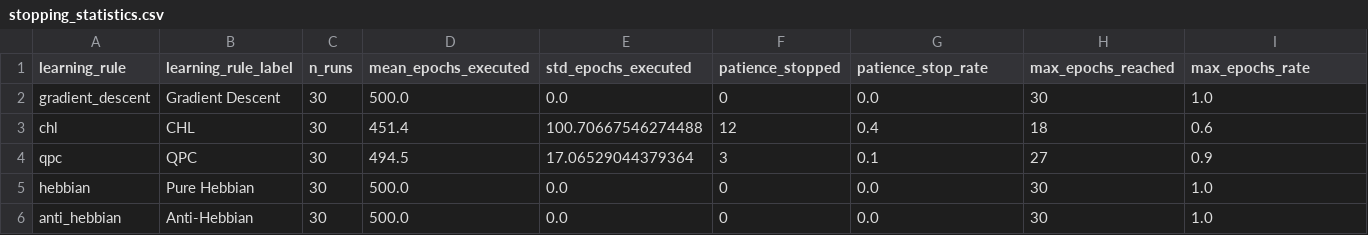
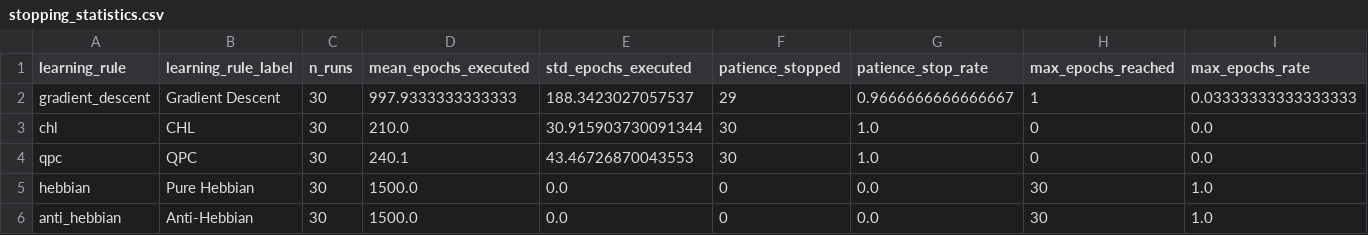
Before and after one commit to RameezAtif/avian-learning, a CSV file: results/rq1_baseline/analysis/tables/stopping_statistics.csv, drawn as a sheet; only a part is shown; the diff names each change by its address in the sheet, - before the commit and + after, or states it on an @@ line.

```diff
--- a/results/rq1_baseline/analysis/tables/stopping_statistics.csv
+++ b/results/rq1_baseline/analysis/tables/stopping_statistics.csv
-D2 (mean_epochs_executed): 500.0
+D2 (mean_epochs_executed): 997.9333333333333
-E2 (std_epochs_executed): 0.0
+E2 (std_epochs_executed): 188.3423027057537
-F2 (patience_stopped): 0
+F2 (patience_stopped): 29
-G2 (patience_stop_rate): 0.0
+G2 (patience_stop_rate): 0.9666666666666667
-H2 (max_epochs_reached): 30
+H2 (max_epochs_reached): 1
-I2 (max_epochs_rate): 1.0
+I2 (max_epochs_rate): 0.03333333333333333
-D3 (mean_epochs_executed): 451.4
+D3 (mean_epochs_executed): 210.0
-E3 (std_epochs_executed): 100.70667546274488
+E3 (std_epochs_executed): 30.915903730091344
-F3 (patience_stopped): 12
+F3 (patience_stopped): 30
-G3 (patience_stop_rate): 0.4
+G3 (patience_stop_rate): 1.0
-H3 (max_epochs_reached): 18
+H3 (max_epochs_reached): 0
-I3 (max_epochs_rate): 0.6
+I3 (max_epochs_rate): 0.0
-D4 (mean_epochs_executed): 494.5
+D4 (mean_epochs_executed): 240.1
-E4 (std_epochs_executed): 17.06529044379364
+E4 (std_epochs_executed): 43.46726870043553
-F4 (patience_stopped): 3
+F4 (patience_stopped): 30
-G4 (patience_stop_rate): 0.1
+G4 (patience_stop_rate): 1.0
-H4 (max_epochs_reached): 27
+H4 (max_epochs_reached): 0
-I4 (max_epochs_rate): 0.9
+I4 (max_epochs_rate): 0.0
-D5:D6 (mean_epochs_executed): 500.0
+D5:D6 (mean_epochs_executed): 1500.0
```
Also changed, not shown: results/baseline_cls/baseline_cls_summary.csv, results/baseline_online/baseline_online_summary.csv, 33 other files.
